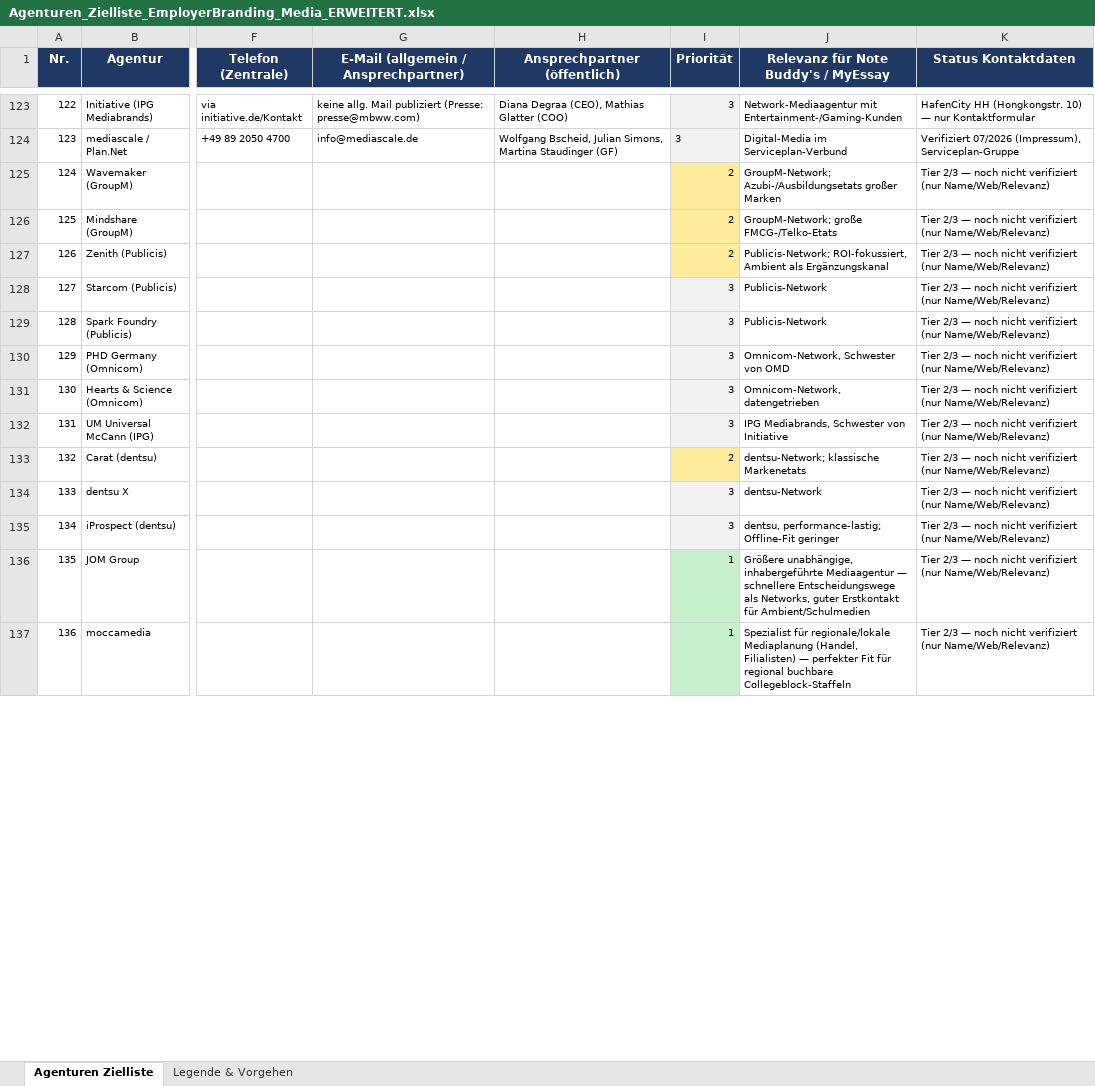
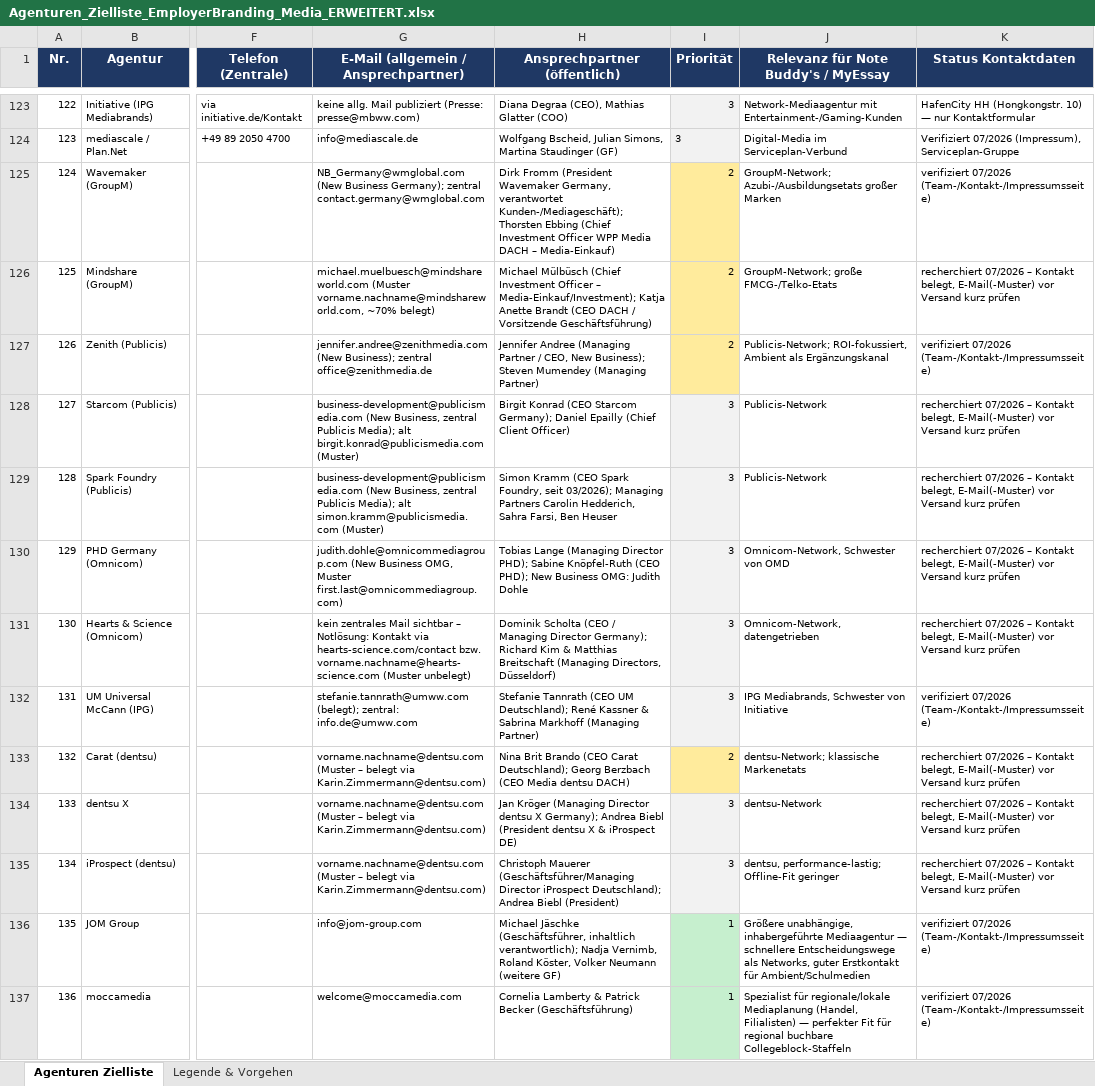
Before and after one commit to KingGebbo/stopspam24, an Excel workbook: Agenturen_Zielliste_EmployerBranding_Media_ERWEITERT.xlsx, sheet Agenturen Zielliste, drawn as a sheet; only a part is shown, gaps mark what is left out; values as stored, in another font and other column widths than the file's, no borders; the diff covers the shown part only; the diff names each change by its address in the sheet, - before the commit and + after, or states it on an @@ line.

```diff
--- a/Agenturen_Zielliste_EmployerBranding_Media_ERWEITERT.xlsx (sheet Agenturen Zielliste)
+++ b/Agenturen_Zielliste_EmployerBranding_Media_ERWEITERT.xlsx (sheet Agenturen Zielliste)
-G125: (empty)
+G125: NB_Germany@wmglobal.com (New Business Germany); zentral contact.germany@wmglobal.com
-H125 (Ansprechpartner (öffentlich)): (empty)
+H125 (Ansprechpartner (öffentlich)): Dirk Fromm (President Wavemaker Germany, verantwortet Kunden-/Mediageschäft); Thorsten Ebbing (Chief Investment Officer WPP Media DACH – Media-Einkauf)
-K125 (Status Kontaktdaten): Tier 2/3 — noch nicht verifiziert (nur Name/Web/Relevanz)
+K125 (Status Kontaktdaten): verifiziert 07/2026 (Team-/Kontakt-/Impressumsseite)
-G126: (empty)
+G126: michael.muelbuesch@mindshareworld.com (Muster vorname.nachname@mindshareworld.com, ~70% belegt)
-H126 (Ansprechpartner (öffentlich)): (empty)
+H126 (Ansprechpartner (öffentlich)): Michael Mülbüsch (Chief Investment Officer – Media-Einkauf/Investment); Katja Anette Brandt (CEO DACH / Vorsitzende Geschäftsführung)
-K126 (Status Kontaktdaten): Tier 2/3 — noch nicht verifiziert (nur Name/Web/Relevanz)
+K126 (Status Kontaktdaten): recherchiert 07/2026 – Kontakt belegt, E-Mail(-Muster) vor Versand kurz prüfen
-G127: (empty)
+G127: jennifer.andree@zenithmedia.com (New Business); zentral office@zenithmedia.de
-H127 (Ansprechpartner (öffentlich)): (empty)
+H127 (Ansprechpartner (öffentlich)): Jennifer Andree (Managing Partner / CEO, New Business); Steven Mumendey (Managing Partner)
-K127 (Status Kontaktdaten): Tier 2/3 — noch nicht verifiziert (nur Name/Web/Relevanz)
+K127 (Status Kontaktdaten): verifiziert 07/2026 (Team-/Kontakt-/Impressumsseite)
-G128: (empty)
+G128: business-development@publicismedia.com (New Business, zentral Publicis Media); alt birgit.konrad@publicismedia.com (Muster)
-H128 (Ansprechpartner (öffentlich)): (empty)
+H128 (Ansprechpartner (öffentlich)): Birgit Konrad (CEO Starcom Germany); Daniel Epailly (Chief Client Officer)
-K128:K131 (Status Kontaktdaten): Tier 2/3 — noch nicht verifiziert (nur Name/Web/Relevanz)
+K128:K131 (Status Kontaktdaten): recherchiert 07/2026 – Kontakt belegt, E-Mail(-Muster) vor Versand kurz prüfen
-G129: (empty)
+G129: business-development@publicismedia.com (New Business, zentral Publicis Media); alt simon.kramm@publicismedia.com (Muster)
-H129 (Ansprechpartner (öffentlich)): (empty)
+H129 (Ansprechpartner (öffentlich)): Simon Kramm (CEO Spark Foundry, seit 03/2026); Managing Partners Carolin Hedderich, Sahra Farsi, Ben Heuser
-G130: (empty)
+G130: judith.dohle@omnicommediagroup.com (New Business OMG, Muster first.last@omnicommediagroup.com)
-H130 (Ansprechpartner (öffentlich)): (empty)
+H130 (Ansprechpartner (öffentlich)): Tobias Lange (Managing Director PHD); Sabine Knöpfel-Ruth (CEO PHD); New Business OMG: Judith Dohle
-G131: (empty)
+G131: kein zentrales Mail sichtbar – Notlösung: Kontakt via hearts-science.com/contact bzw. vorname.nachname@hearts-science.com (Muster unbelegt)
-H131 (Ansprechpartner (öffentlich)): (empty)
+H131 (Ansprechpartner (öffentlich)): Dominik Scholta (CEO / Managing Director Germany); Richard Kim & Matthias Breitschaft (Managing Directors, Düsseldorf)
-G132: (empty)
+G132: stefanie.tannrath@umww.com (belegt); zentral: info.de@umww.com
-H132 (Ansprechpartner (öffentlich)): (empty)
+H132 (Ansprechpartner (öffentlich)): Stefanie Tannrath (CEO UM Deutschland); René Kassner & Sabrina Markhoff (Managing Partner)
-K132 (Status Kontaktdaten): Tier 2/3 — noch nicht verifiziert (nur Name/Web/Relevanz)
+K132 (Status Kontaktdaten): verifiziert 07/2026 (Team-/Kontakt-/Impressumsseite)
-G133:G135: (empty)
+G133:G135: vorname.nachname@dentsu.com (Muster – belegt via Karin.Zimmermann@dentsu.com)
-H133 (Ansprechpartner (öffentlich)): (empty)
+H133 (Ansprechpartner (öffentlich)): Nina Brit Brando (CEO Carat Deutschland); Georg Berzbach (CEO Media dentsu DACH)
-K133:K135 (Status Kontaktdaten): Tier 2/3 — noch nicht verifiziert (nur Name/Web/Relevanz)
+K133:K135 (Status Kontaktdaten): recherchiert 07/2026 – Kontakt belegt, E-Mail(-Muster) vor Versand kurz prüfen
-H134 (Ansprechpartner (öffentlich)): (empty)
+H134 (Ansprechpartner (öffentlich)): Jan Kröger (Managing Director dentsu X Germany); Andrea Biebl (President dentsu X & iProspect DE)
-H135 (Ansprechpartner (öffentlich)): (empty)
+H135 (Ansprechpartner (öffentlich)): Christoph Mauerer (Geschäftsführer/Managing Director iProspect Deutschland); Andrea Biebl (President)
-G136: (empty)
+G136: info@jom-group.com
-H136 (Ansprechpartner (öffentlich)): (empty)
+H136 (Ansprechpartner (öffentlich)): Michael Jäschke (Geschäftsführer, inhaltlich verantwortlich); Nadja Vernimb, Roland Köster, Volker Neumann (weitere GF)
-K136:K137 (Status Kontaktdaten): Tier 2/3 — noch nicht verifiziert (nur Name/Web/Relevanz)
+K136:K137 (Status Kontaktdaten): verifiziert 07/2026 (Team-/Kontakt-/Impressumsseite)
-G137: (empty)
+G137: welcome@moccamedia.com
-H137 (Ansprechpartner (öffentlich)): (empty)
+H137 (Ansprechpartner (öffentlich)): Cornelia Lamberty & Patrick Becker (Geschäftsführung)
```
Also changed, not shown: 221 edited cells elsewhere in this sheet, 1 other file.
